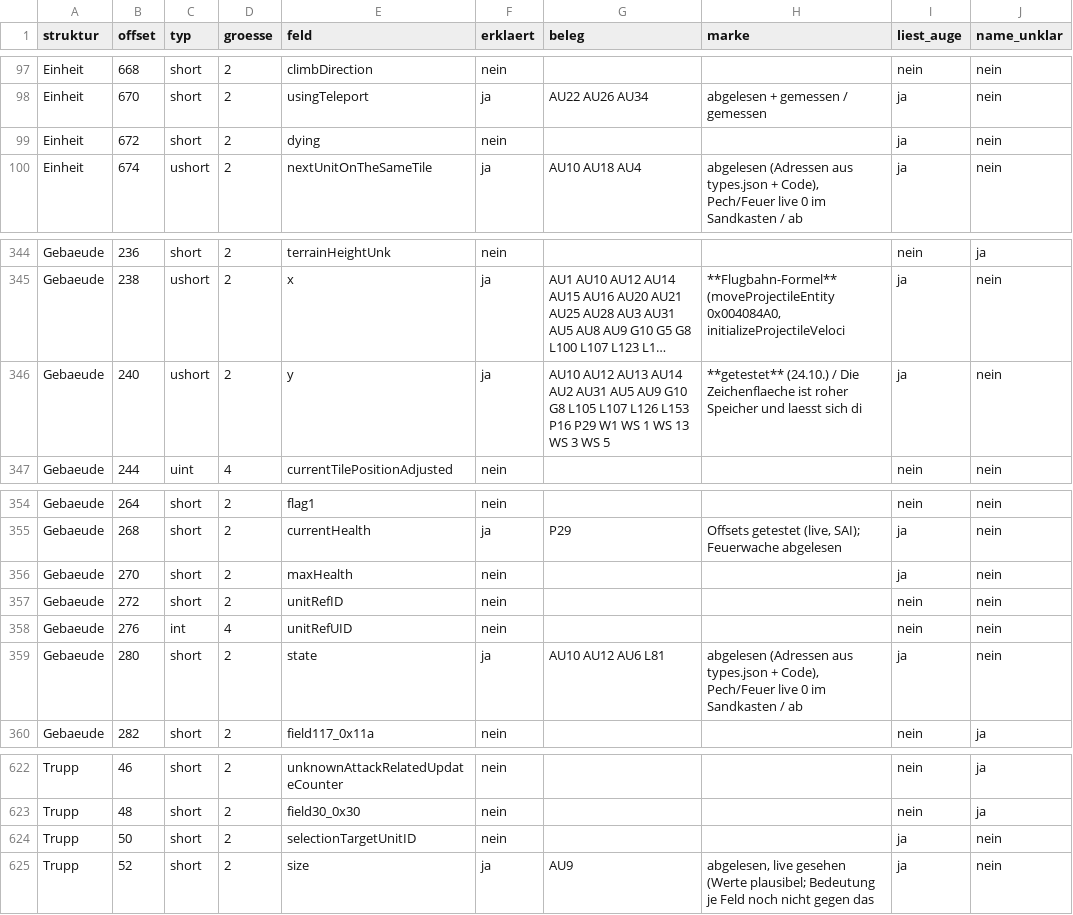
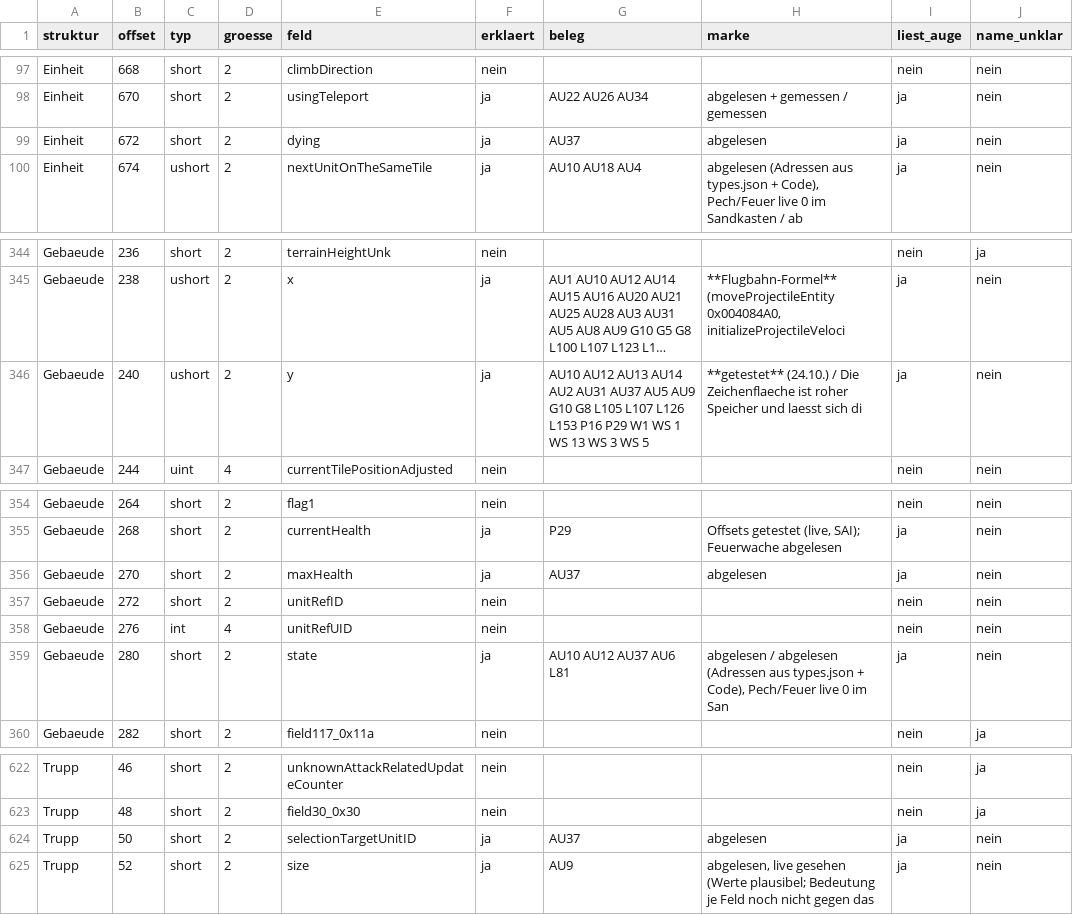
Before and after one commit to DanielFleger/Selfaware-AI, a CSV file: daten/auge_abdeckung_felder.csv, drawn as a sheet; only a part is shown, gaps mark what is left out; long unchanged cells end in …; the diff covers the shown part only; the diff names each change by its address in the sheet, - before the commit and + after, or states it on an @@ line.

Commit message:
B-267: acht gelesene Einheitenfelder erklaert

```diff
--- a/daten/auge_abdeckung_felder.csv
+++ b/daten/auge_abdeckung_felder.csv
-F99 (erklaert): nein
+F99 (erklaert): ja
-G99 (beleg): (empty)
+G99 (beleg): AU37
-H99 (marke): (empty)
+H99 (marke): abgelesen
-G346 (beleg): …AU2 AU31 AU5 AU9…
+G346 (beleg): …AU2 AU31 AU37 AU5 AU9…
-F356 (erklaert): nein
+F356 (erklaert): ja
-G356 (beleg): (empty)
+G356 (beleg): AU37
-H356 (marke): (empty)
+H356 (marke): abgelesen
-G359 (beleg): AU10 AU12 AU6 L81
+G359 (beleg): AU10 AU12 AU37 AU6 L81
-H359 (marke): abgelesen (Adressen aus types.json + Code), Pech/Feuer live 0 im Sandkasten / ab
+H359 (marke): abgelesen / abgelesen (Adressen aus types.json + Code), Pech/Feuer live 0 im San
-F624 (erklaert): nein
+F624 (erklaert): ja
-G624 (beleg): (empty)
+G624 (beleg): AU37
-H624 (marke): (empty)
+H624 (marke): abgelesen
```
Also changed, not shown: 29 edited cells elsewhere in this file, daten/auge_abdeckung_funktionen.csv, 4 other files.
